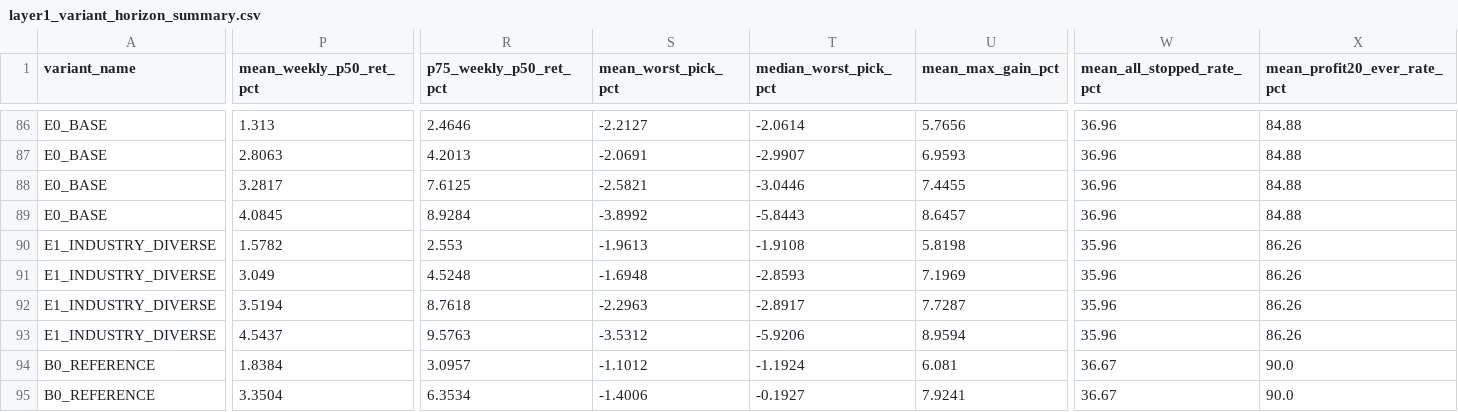
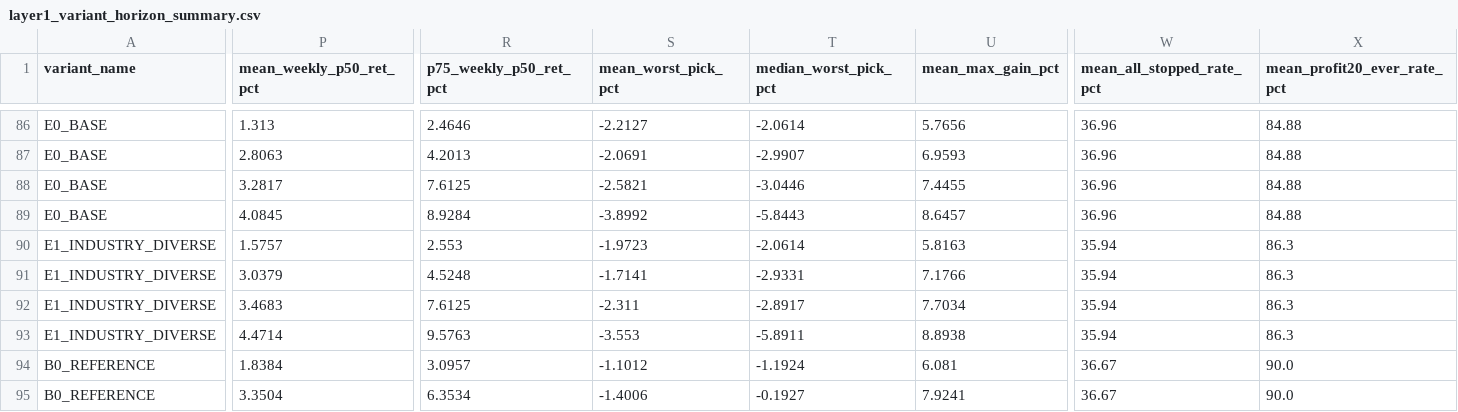
Before and after one commit to githhhh/Yfinance_data, a CSV file: backtest/b0_top3_quality_audit/output/layer1_variant_horizon_summary.csv, drawn as a sheet; only a part is shown, gaps mark what is left out; the diff covers the shown part only; the diff names each change by its address in the sheet, - before the commit and + after, or states it on an @@ line.

```diff
--- a/backtest/b0_top3_quality_audit/output/layer1_variant_horizon_summary.csv
+++ b/backtest/b0_top3_quality_audit/output/layer1_variant_horizon_summary.csv
-P90 (mean_weekly_p50_ret_pct): 1.5782
+P90 (mean_weekly_p50_ret_pct): 1.5757
-S90 (mean_worst_pick_pct): -1.9613
+S90 (mean_worst_pick_pct): -1.9723
-T90 (median_worst_pick_pct): -1.9108
+T90 (median_worst_pick_pct): -2.0614
-U90 (mean_max_gain_pct): 5.8198
+U90 (mean_max_gain_pct): 5.8163
-W90:W93 (mean_all_stopped_rate_pct): 35.96
+W90:W93 (mean_all_stopped_rate_pct): 35.94
-X90:X93 (mean_profit20_ever_rate_pct): 86.26
+X90:X93 (mean_profit20_ever_rate_pct): 86.3
-P91 (mean_weekly_p50_ret_pct): 3.049
+P91 (mean_weekly_p50_ret_pct): 3.0379
-S91 (mean_worst_pick_pct): -1.6948
+S91 (mean_worst_pick_pct): -1.7141
-T91 (median_worst_pick_pct): -2.8593
+T91 (median_worst_pick_pct): -2.9331
-U91 (mean_max_gain_pct): 7.1969
+U91 (mean_max_gain_pct): 7.1766
-P92 (mean_weekly_p50_ret_pct): 3.5194
+P92 (mean_weekly_p50_ret_pct): 3.4683
-R92 (p75_weekly_p50_ret_pct): 8.7618
+R92 (p75_weekly_p50_ret_pct): 7.6125
-S92 (mean_worst_pick_pct): -2.2963
+S92 (mean_worst_pick_pct): -2.311
-U92 (mean_max_gain_pct): 7.7287
+U92 (mean_max_gain_pct): 7.7034
-P93 (mean_weekly_p50_ret_pct): 4.5437
+P93 (mean_weekly_p50_ret_pct): 4.4714
-S93 (mean_worst_pick_pct): -3.5312
+S93 (mean_worst_pick_pct): -3.553
-T93 (median_worst_pick_pct): -5.9206
+T93 (median_worst_pick_pct): -5.8911
-U93 (mean_max_gain_pct): 8.9594
+U93 (mean_max_gain_pct): 8.8938
```
Also changed, not shown: 49 edited cells elsewhere in this file, backtest/b0_top3_quality_audit/output/layer1_industry_diversity_summary.csv, backtest/b0_top3_quality_audit/output/layer1_variant_weekly_summary.csv, 3 other files.
